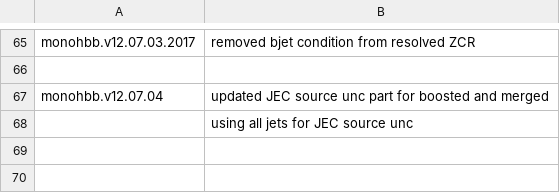
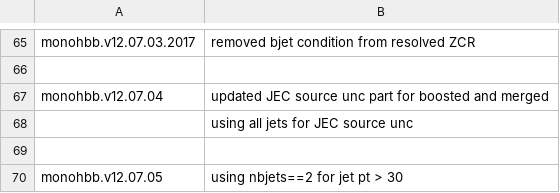
Before and after one commit to deepakcern/ExoPieProducer, a CSV file: commit.csv, drawn as a sheet; only a part is shown, gaps mark what is left out; the diff names each change by its address in the sheet, - before the commit and + after, or states it on an @@ line.

Commit message:
using nbjets==2 with 30 GeV jets

```diff
--- a/commit.csv
+++ b/commit.csv
+row 69: (empty)
+row 70: monohbb.v12.07.05 | using nbjets==2 for jet pt > 30
```
Also changed, not shown: 1 other file.
